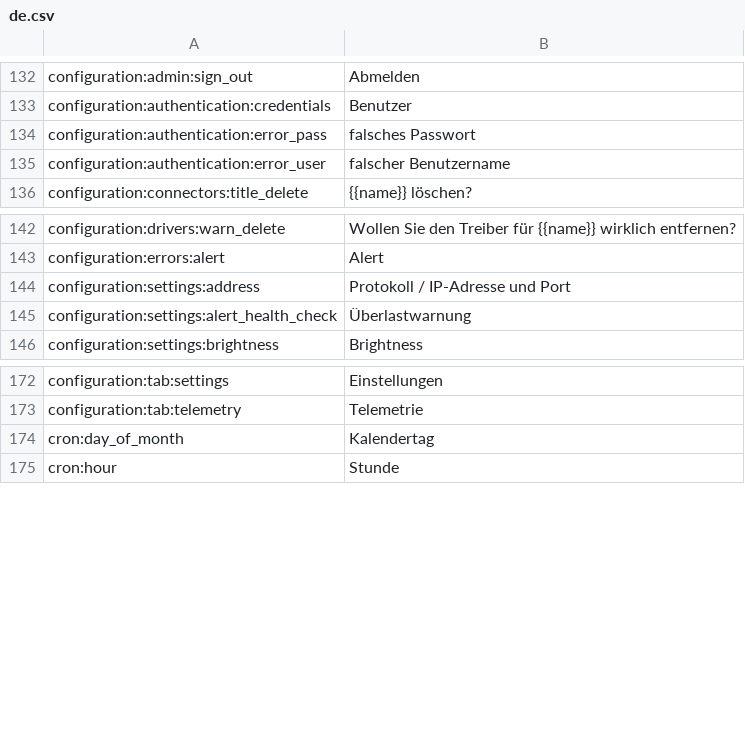
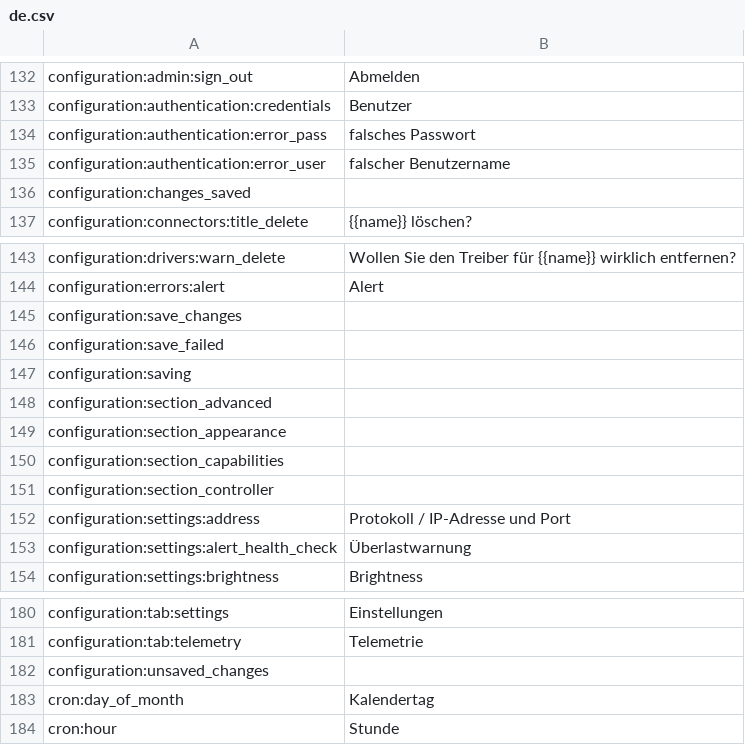
Before and after one commit to reef-pi/reef-pi, a CSV file: front-end/assets/translations/de.csv, drawn as a sheet; only a part is shown, gaps mark what is left out.

```diff
--- a/front-end/assets/translations/de.csv
+++ b/front-end/assets/translations/de.csv
@@ -135,2 +135,3 @@ configuration:authentication:error_pass,falsches Passwort
 configuration:authentication:error_user,falscher Benutzername
+configuration:changes_saved,
 configuration:connectors:title_delete,{{name}} löschen?
@@ -143,2 +144,9 @@ configuration:drivers:warn_delete,Wollen Sie den Treiber für {{name}} wirklich
 configuration:errors:alert,Alert
+configuration:save_changes,
+configuration:save_failed,
+configuration:saving,
+configuration:section_advanced,
+configuration:section_appearance,
+configuration:section_capabilities,
+configuration:section_controller,
 configuration:settings:address,Protokoll / IP-Adresse und Port
@@ -173,2 +181,3 @@ configuration:tab:settings,Einstellungen
 configuration:tab:telemetry,Telemetrie
+configuration:unsaved_changes,
 cron:day_of_month,Kalendertag
```
Also changed, not shown: front-end/assets/translations/en.csv, front-end/assets/translations/es.csv, 11 other files.
